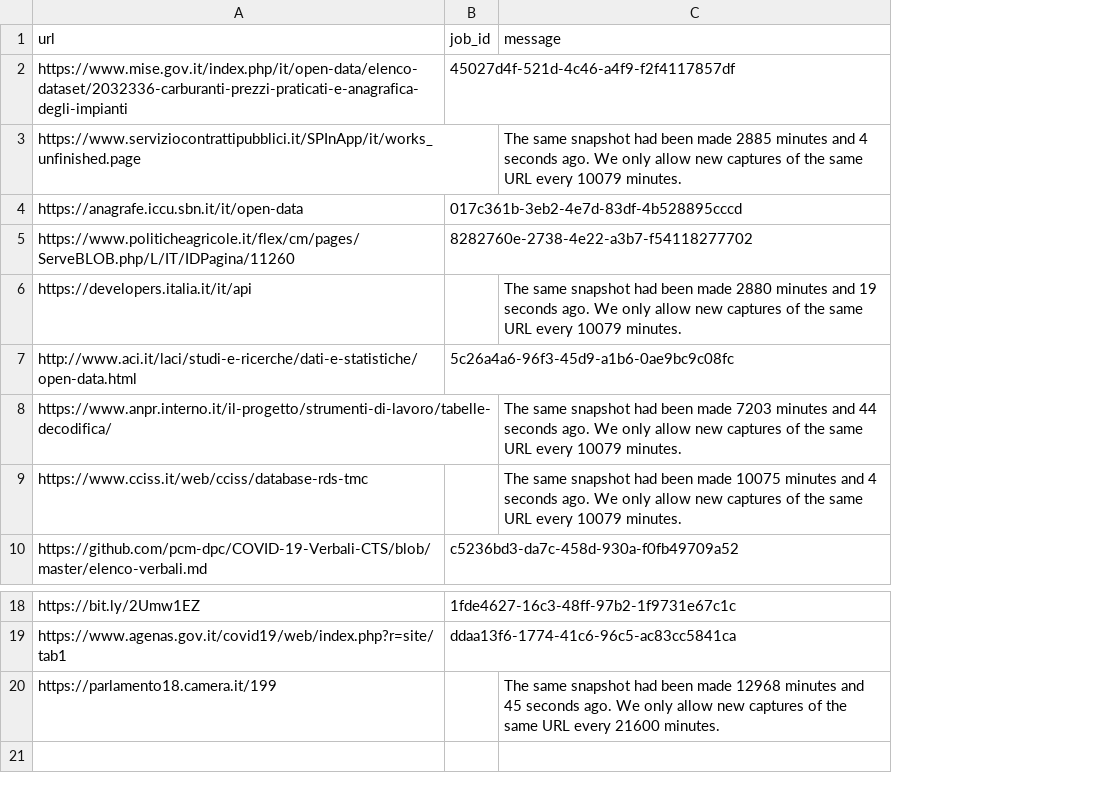
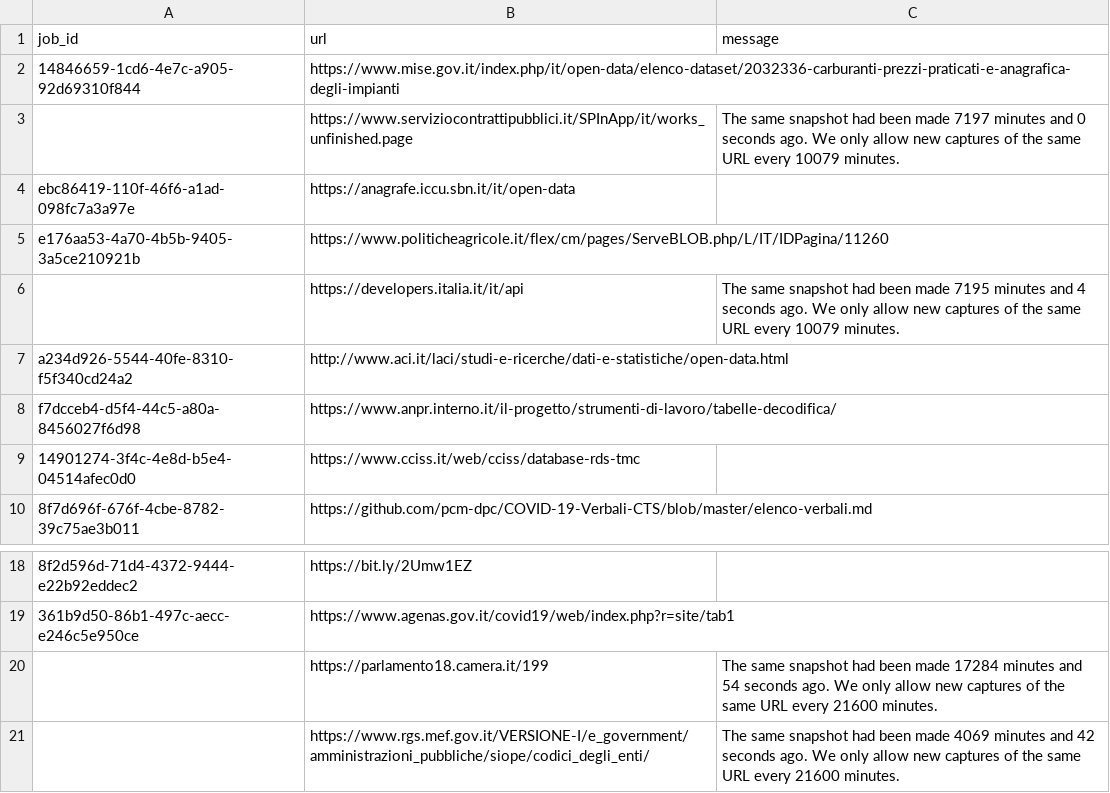
Before and after one commit to aborruso/archivioDatiPubbliciPreziosi, a TSV file: docs/webarchive/webarchiveLatest.tsv, drawn as a sheet; only a part is shown, gaps mark what is left out; removed rows and columns are numbered as before the commit, all else as after; the diff names each change by its address in the sheet, - before the commit and + after, or states it on an @@ line.

```diff
--- a/docs/webarchive/webarchiveLatest.tsv
+++ b/docs/webarchive/webarchiveLatest.tsv
+column A (job_id), rows 2-10: 14846659-1cd6-4e7c-a905-92d69310f844 |  | ebc86419-110f-46f6-a1ad-098fc7a3a97e | e176aa53-4a70-4b5b-9405-3a5ce210921b |  | a234d926-5544-40fe-8310-f5f340cd24a2 | f7dcceb4-d5f4-44c5-a80a-8456027f6d98 | 14901274-3f4c-4e8d-b5e4-04514afec0d0 | 8f7d696f-676f-4cbe-8782-39c75ae3b011; rows 18-19: 8f2d596d-71d4-4372-9444-e22b92eddec2 | 361b9d50-86b1-497c-aecc-e246c5e950ce
-column B (job_id), rows 2-10: 45027d4f-521d-4c46-a4f9-f2f4117857df |  | 017c361b-3eb2-4e7d-83df-4b528895cccd | 8282760e-2738-4e22-a3b7-f54118277702 |  | 5c26a4a6-96f3-45d9-a1b6-0ae9bc9c08fc |  |  | c5236bd3-da7c-458d-930a-f0fb49709a52; rows 18-19: 1fde4627-16c3-48ff-97b2-1f9731e67c1c | ddaa13f6-1774-41c6-96c5-ac83cc5841ca
-C3 (message): …been made 2885 minutes and 4 seconds ago.…
+C3 (message): …been made 7197 minutes and 0 seconds ago.…
-C6 (message): …been made 2880 minutes and 19 seconds ago.…
+C6 (message): …been made 7195 minutes and 4 seconds ago.…
-C8 (message): The same snapshot had been made 7203 minutes and 44 seconds ago. We only allow new captures of the same URL every 10079 minutes.
+C8 (message): (empty)
-C9 (message): The same snapshot had been made 10075 minutes and 4 seconds ago. We only allow new captures of the same URL every 10079 minutes.
+C9 (message): (empty)
-C20 (message): …been made 12968 minutes and 45 seconds ago.…
+C20 (message): …been made 17284 minutes and 54 seconds ago.…
+row 21:  | https://www.rgs.mef.gov.it/VERSIONE-I/e_government/amministrazioni_pubbliche/siope/codici_degli_enti/ | The same snapshot had been made 4069 minutes and 42 seconds ago. We only allow new captures of the same URL every 21600 minutes.
```
Also changed, not shown: risorse/listArchive.tsv, 2 other files.
